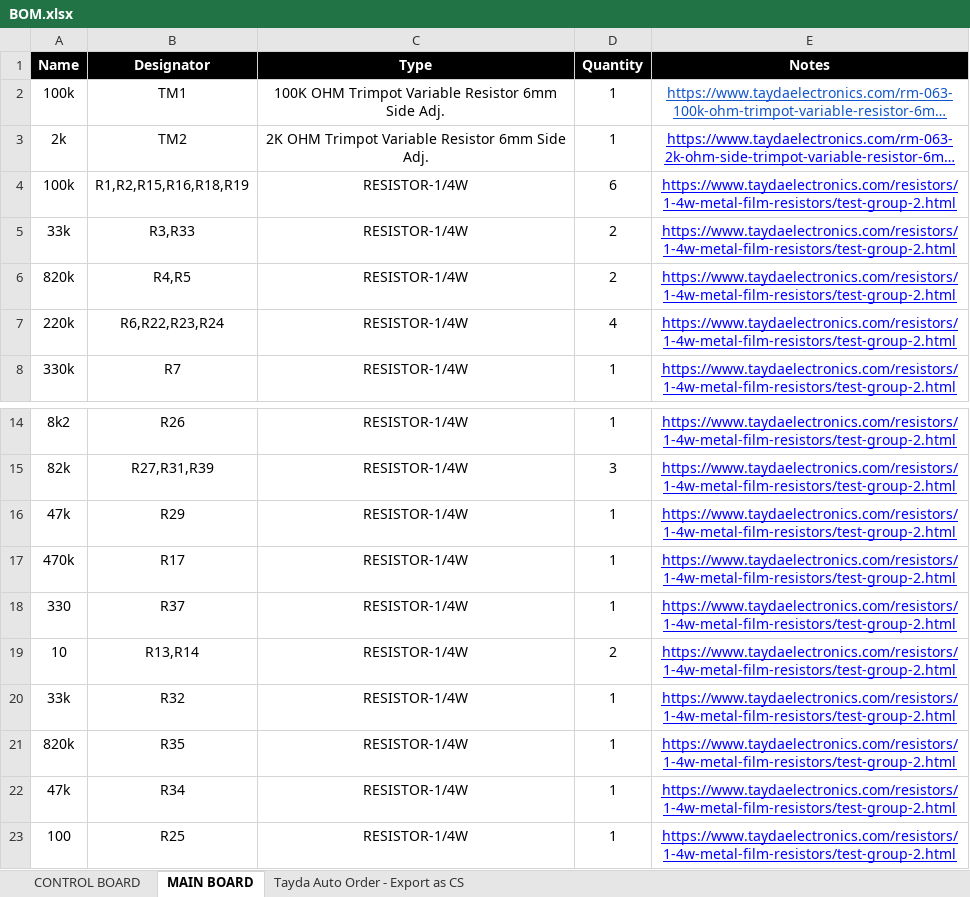
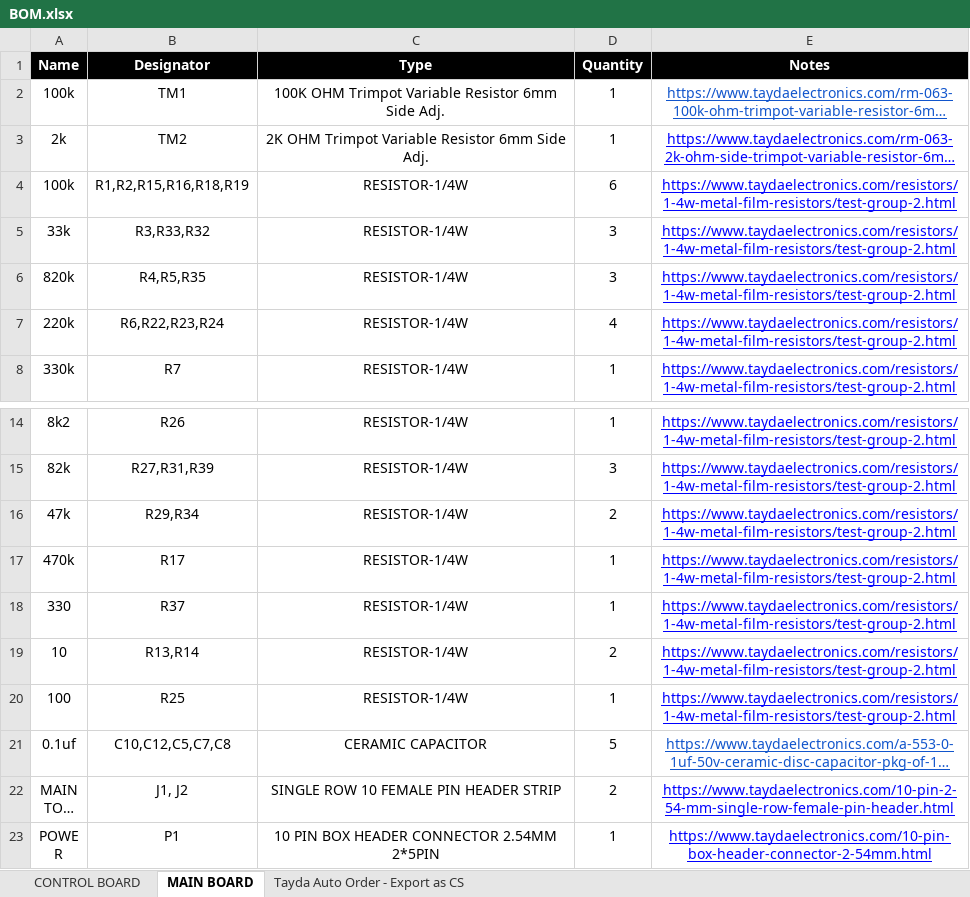
Before and after one commit to musicdevghost/eurorack, an Excel workbook: Sigma - Function Generator/BOM.xlsx, sheet MAIN BOARD, drawn as a sheet; only a part is shown, gaps mark what is left out; the shorter side is filled out with more unchanged rows; long unchanged cells end in …; values as stored, in another font and other column widths than the file's, no borders; charts and pictures not drawn; the diff names each change by its address in the sheet, - before the commit and + after, or states it on an @@ line.

Commit message:
Updates BOM

```diff
--- a/Sigma - Function Generator/BOM.xlsx (sheet MAIN BOARD)
+++ b/Sigma - Function Generator/BOM.xlsx (sheet MAIN BOARD)
-B5 (Designator): R3,R33
+B5 (Designator): R3,R33,R32
-D5:D6 (Quantity): 2
+D5:D6 (Quantity): 3
-B6 (Designator): R4,R5
+B6 (Designator): R4,R5,R35
-B16 (Designator): R29
+B16 (Designator): R29,R34
-D16 (Quantity): 1
+D16 (Quantity): 2
-row 20: 33k | R32 | RESISTOR-1/4W | 1 | https://www.taydaelectronics.com/resistors/1-4w-metal-film-resistors/test-group-2.html
-row 21: 820k | R35 | RESISTOR-1/4W | 1 | https://www.taydaelectronics.com/resistors/1-4w-metal-film-resistors/test-group-2.html
-row 22: 47k | R34 | RESISTOR-1/4W | 1 | https://www.taydaelectronics.com/resistors/1-4w-metal-film-resistors/test-group-2.html
```
Also changed, not shown: sheet CONTROL BOARD, sheet Tayda Auto Order - Export as CS.
